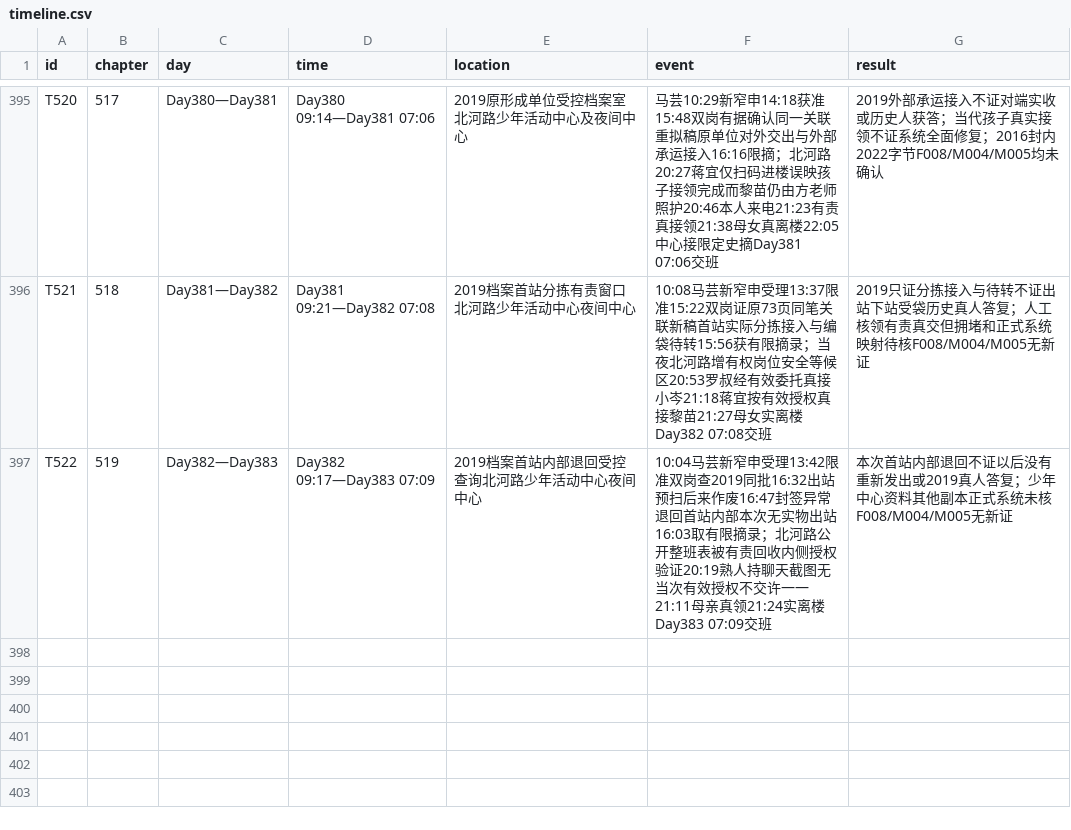
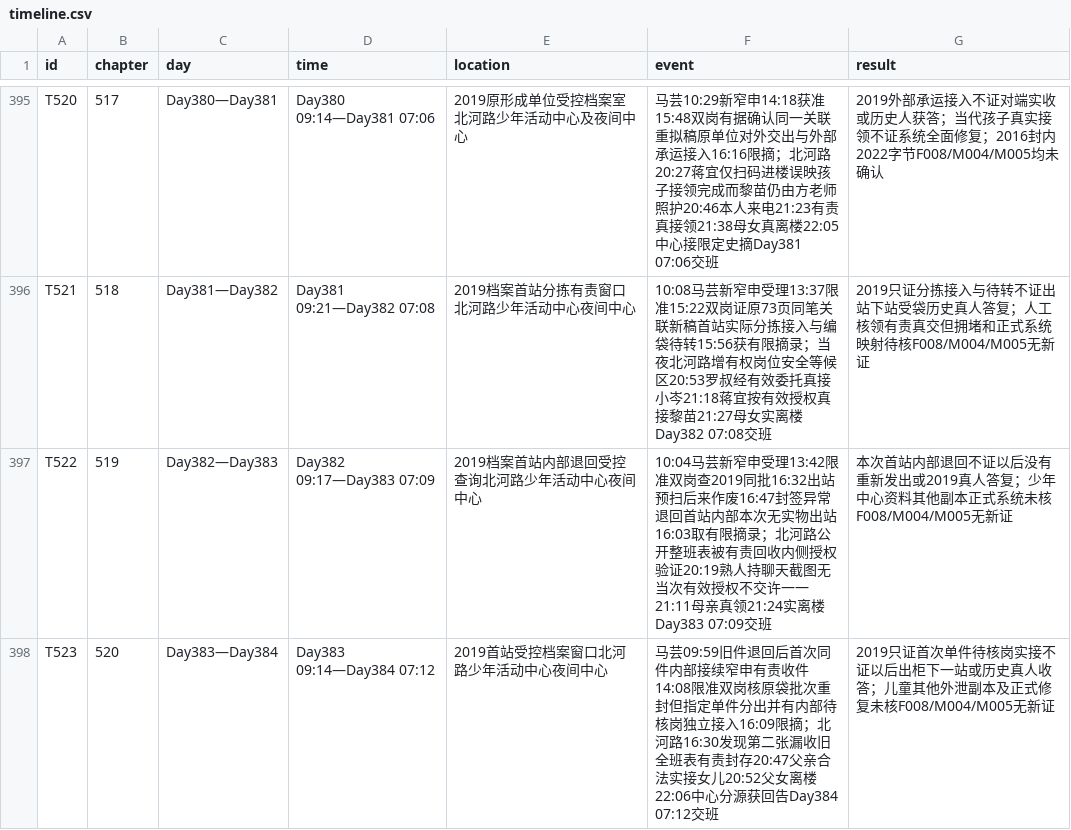
Before and after one commit to GcMin/fanqie-novel, a CSV file: memory/timeline.csv, drawn as a sheet; only a part is shown, gaps mark what is left out; the diff names each change by its address in the sheet, - before the commit and + after, or states it on an @@ line.

Commit message:
audit: validate and stage chapter 520 for ready with SHA-bound review and memory

```diff
--- a/memory/timeline.csv
+++ b/memory/timeline.csv
+row 398: T523 | 520 | Day383—Day384 | Day383 09:14—Day384 07:12 | 2019首站受控档案窗口北河路少年活动中心夜间中心 | 马芸09:59旧件退回后首次同件内部接续窄申有责收件14:08限准双岗核原袋批次重封但指定单件分出并有内部待核岗独立接入16:09限摘；北河路16:30发现第二张漏收旧全班表有责封存20:47父亲合法实接女儿20:52父女离楼22:06中心分源获回告Day384 07:12交班 | 2019只证首次单件待核岗实接不证以后出柜下一站或历史真人收答；儿童其他外泄副本及正式修复未核F008/M004/M005无新证
```
Also changed, not shown: memory/foreshadowing.csv, plans/chapter_plan.csv, 13 other files.
